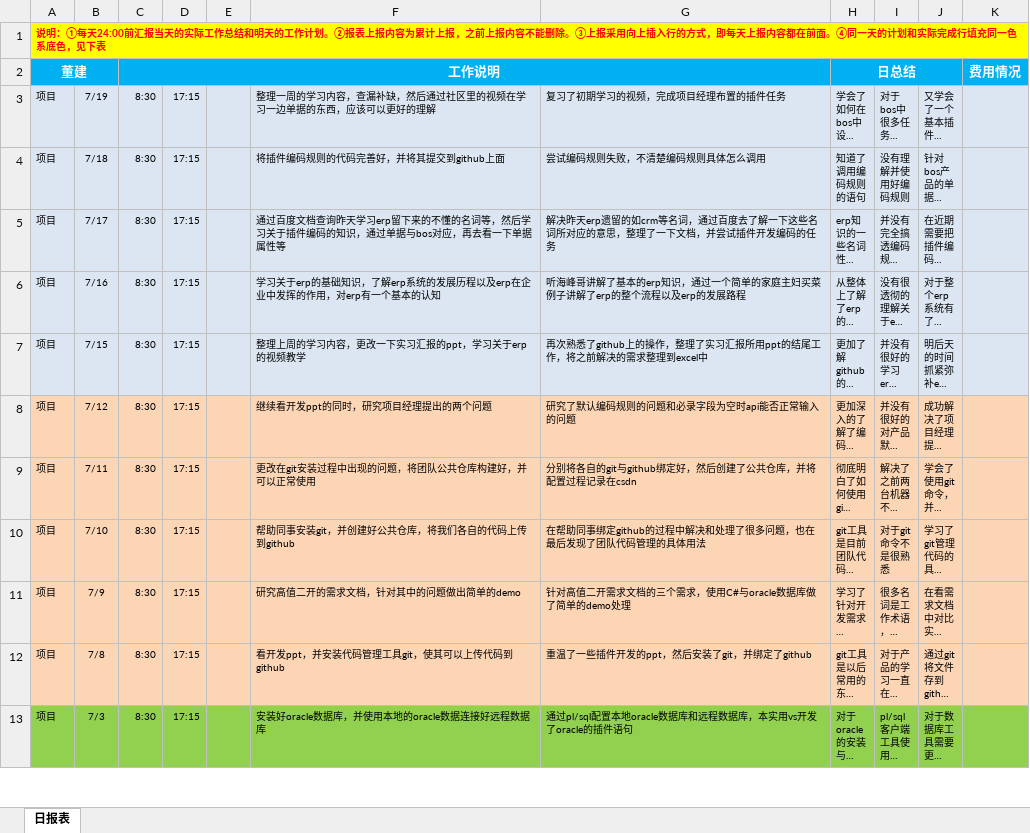
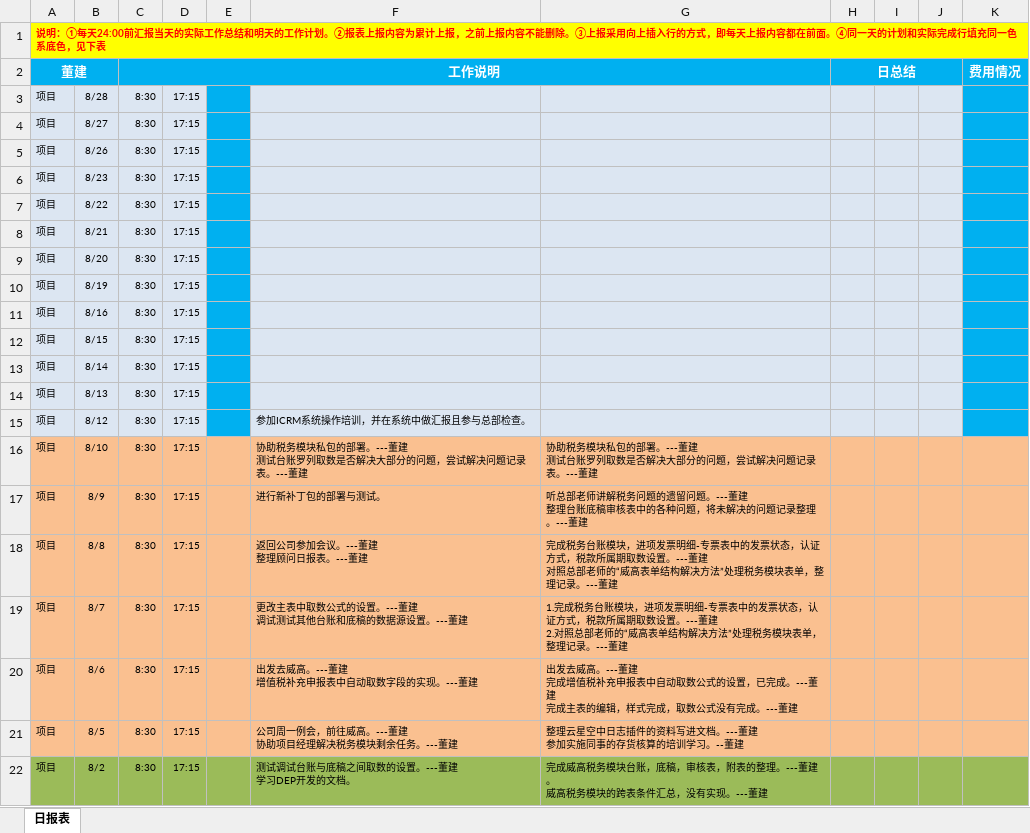
Before and after one commit to kingdeeteam/Kingdee01, an Excel workbook: 董建/01学习文档/01 顾问日报表.xlsx, sheet 日报表, drawn as a sheet; only a part is shown; the shorter side is filled out with more unchanged rows; long unchanged cells end in …; values as stored, in another font and other column widths than the file's, no borders; ↵ is a line break in a cell; the diff covers the shown part only; the diff names each change by its address in the sheet, - before the commit and + after, or states it on an @@ line.

Commit message:
顾问日报表更新

```diff
--- a/董建/01学习文档/01 顾问日报表.xlsx (sheet 日报表)
+++ b/董建/01学习文档/01 顾问日报表.xlsx (sheet 日报表)
+row 3: 项目 | 8/28 | 8:30 | 17:15
+row 4: 项目 | 8/27 | 8:30 | 17:15
+row 5: 项目 | 8/26 | 8:30 | 17:15
+row 6: 项目 | 8/23 | 8:30 | 17:15
+row 7: 项目 | 8/22 | 8:30 | 17:15
+row 8: 项目 | 8/21 | 8:30 | 17:15
+row 9: 项目 | 8/20 | 8:30 | 17:15
+row 10: 项目 | 8/19 | 8:30 | 17:15
+row 11: 项目 | 8/16 | 8:30 | 17:15
+row 12: 项目 | 8/15 | 8:30 | 17:15
+row 13: 项目 | 8/14 | 8:30 | 17:15
+row 14: 项目 | 8/13 | 8:30 | 17:15
+row 15: 项目 | 8/12 | 8:30 | 17:15 |  | 参加ICRM系统操作培训，并在系统中做汇报且参与总部检查。
+row 16: 项目 | 8/10 | 8:30 | 17:15 |  | 协助税务模块私包的部署。---董建 ↵ 测试台账罗列取数是否解决大部分的问题，尝试解决问题记录表。---董建 | 协助税务模块私包的部署。---董建 ↵ 测试台账罗列取数是否解决大部分的问题，尝试解决问题记录表。---董建
+row 17: 项目 | 8/9 | 8:30 | 17:15 |  | 进行新补丁包的部署与测试。 | 听总部老师讲解税务问题的遗留问题。---董建 ↵ 整理台账底稿审核表中的各种问题，将未解决的问题记录整理。---董建
+row 18: 项目 | 8/8 | 8:30 | 17:15 |  | 返回公司参加会议。---董建 ↵ 整理顾问日报表。---董建 | 完成税务台账模块，进项发票明细-专票表中的发票状态，认证方式，税款所属期取数设置。---董建 ↵ 对照总部老师的“威高表单结构解决方法”处理税务模块表单，整理记录。---董建
+row 19: 项目 | 8/7 | 8:30 | 17:15 |  | 更改主表中取数公式的设置。---董建 ↵ 调试测试其他台账和底稿的数据源设置。---董建 | 1.完成税务台账模块，进项发票明细-专票表中的发票状态，认证方式，税款所属期取数设置。---董建 ↵ 2.对照总部老师的“威高表单结构解决方法”处理税务模块表单，整理记录。---董建
+row 20: 项目 | 8/6 | 8:30 | 17:15 |  | 出发去威高。---董建 ↵ 增值税补充申报表中自动取数字段的实现。---董建 | 出发去威高。---董建 ↵ 完成增值税补充申报表中自动取数公式的设置，已完成。---董建 ↵ 完成主表的编辑，样式完成，取数公式没有完成。---董建
+row 21: 项目 | 8/5 | 8:30 | 17:15 |  | 公司周一例会，前往威高。---董建 ↵ 协助项目经理解决税务模块剩余任务。---董建 | 整理云星空中日志插件的资料写进文档。---董建 ↵ 参加实施同事的存货核算的培训学习。--董建
+row 22: 项目 | 8/2 | 8:30 | 17:15 |  | 测试调试台账与底稿之间取数的设置。---董建 ↵ 学习DEP开发的文档。 | 完成威高税务模块台账，底稿，审核表，附表的整理。---董建。 ↵ 威高税务模块的跨表条件汇总，没有实现。---董建
```
Also changed, not shown: 9 added rows elsewhere in this sheet.
